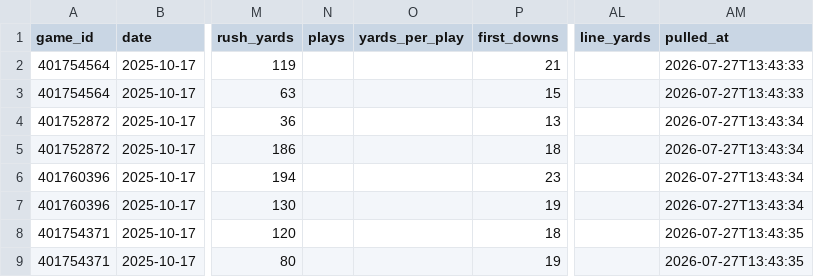
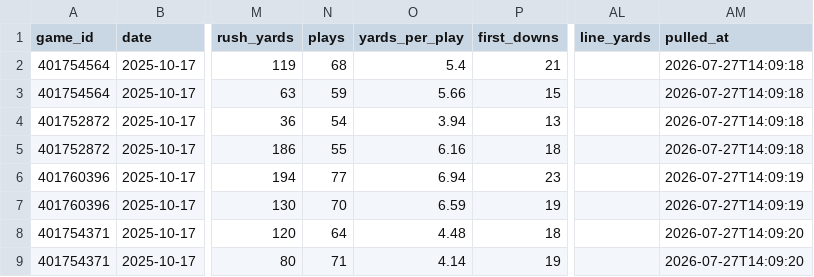
Before and after one commit to newone57-svg/edgeplay-cfb, a CSV file: data/latest_night.csv, drawn as a sheet; only a part is shown, gaps mark what is left out; the diff names each change by its address in the sheet, - before the commit and + after, or states it on an @@ line.

```diff
--- a/data/latest_night.csv
+++ b/data/latest_night.csv
-N2 (plays): (empty)
+N2 (plays): 68
-O2 (yards_per_play): (empty)
+O2 (yards_per_play): 5.4
-AM2:AM3 (pulled_at): 2026-07-27T13:43:33
+AM2:AM3 (pulled_at): 2026-07-27T14:09:18
-N3 (plays): (empty)
+N3 (plays): 59
-O3 (yards_per_play): (empty)
+O3 (yards_per_play): 5.66
-N4 (plays): (empty)
+N4 (plays): 54
-O4 (yards_per_play): (empty)
+O4 (yards_per_play): 3.94
-AM4:AM5 (pulled_at): 2026-07-27T13:43:34
+AM4:AM5 (pulled_at): 2026-07-27T14:09:18
-N5 (plays): (empty)
+N5 (plays): 55
-O5 (yards_per_play): (empty)
+O5 (yards_per_play): 6.16
-N6 (plays): (empty)
+N6 (plays): 77
-O6 (yards_per_play): (empty)
+O6 (yards_per_play): 6.94
-AM6:AM7 (pulled_at): 2026-07-27T13:43:34
+AM6:AM7 (pulled_at): 2026-07-27T14:09:19
-N7 (plays): (empty)
+N7 (plays): 70
-O7 (yards_per_play): (empty)
+O7 (yards_per_play): 6.59
-N8 (plays): (empty)
+N8 (plays): 64
-O8 (yards_per_play): (empty)
+O8 (yards_per_play): 4.48
-AM8:AM9 (pulled_at): 2026-07-27T13:43:35
+AM8:AM9 (pulled_at): 2026-07-27T14:09:20
-N9 (plays): (empty)
+N9 (plays): 71
-O9 (yards_per_play): (empty)
+O9 (yards_per_play): 4.14
```
Also changed, not shown: data/player_games.csv, data/team_games.csv, 2 other files.
